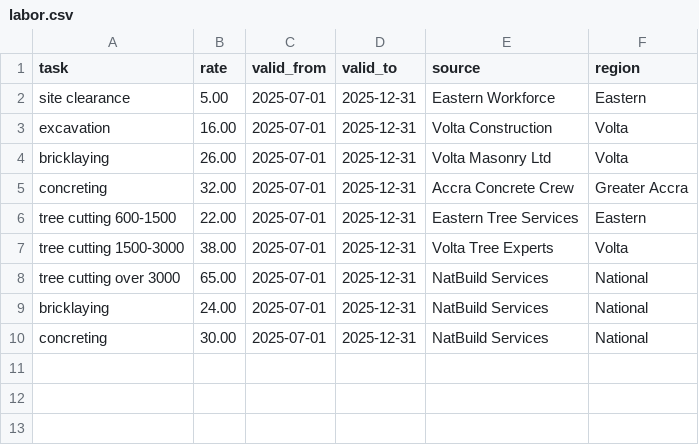
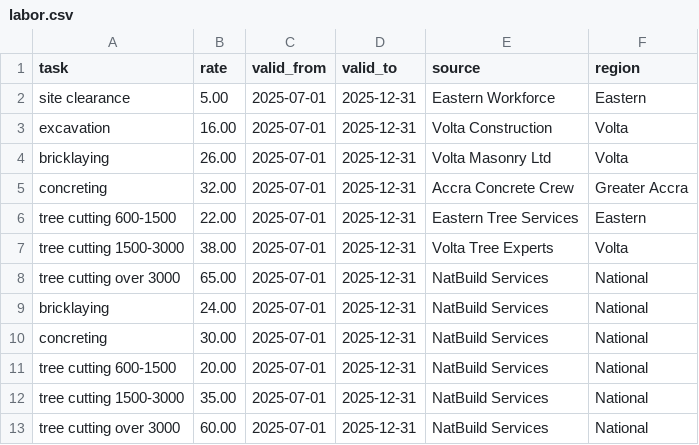
Before and after one commit to dave007-gif/exacto, a CSV file: csvFiles/labor.csv, drawn as a sheet.

```diff
--- a/csvFiles/labor.csv
+++ b/csvFiles/labor.csv
@@ -10 +10,4 @@ bricklaying,24.00,2025-07-01,2025-12-31,NatBuild Services,National
 concreting,30.00,2025-07-01,2025-12-31,NatBuild Services,National
+tree cutting 600-1500,20.00,2025-07-01,2025-12-31,NatBuild Services,National
+tree cutting 1500-3000,35.00,2025-07-01,2025-12-31,NatBuild Services,National
+tree cutting over 3000,60.00,2025-07-01,2025-12-31,NatBuild Services,National
```
Also changed, not shown: 3 other files.
